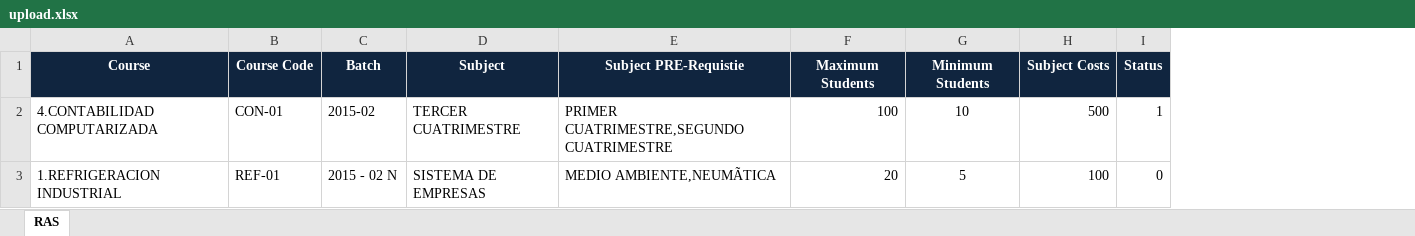
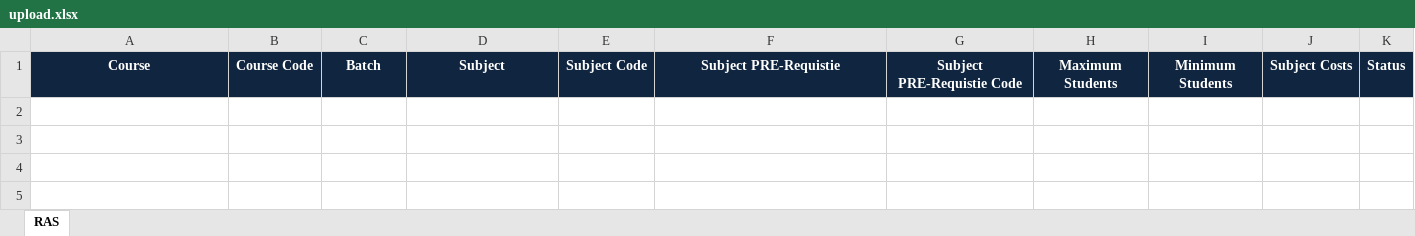
Before and after one commit to Colered/rps, an Excel workbook: sample/upload.xlsx, sheet RAS, drawn as a sheet; values as stored, in another font and other column widths than the file's, no borders; removed rows and columns are numbered as before the commit, all else as after; the diff names each change by its address in the sheet, - before the commit and + after, or states it on an @@ line.

```diff
--- a/sample/upload.xlsx (sheet RAS)
+++ b/sample/upload.xlsx (sheet RAS)
+column E, row 1: Subject Code
+column G, row 1: Subject PRE-Requistie Code
-row 2: 4.CONTABILIDAD COMPUTARIZADA | CON-01 | 2015-02 | TERCER CUATRIMESTRE | PRIMER CUATRIMESTRE,SEGUNDO CUATRIMESTRE | 100 | 10 | 500 | 1
-row 3: 1.REFRIGERACION INDUSTRIAL | REF-01 | 2015 - 02 N | SISTEMA DE EMPRESAS | MEDIO AMBIENTE,NEUMÃTICA | 20 | 5 | 100 | 0
```
Also changed, not shown: 1 other file.
